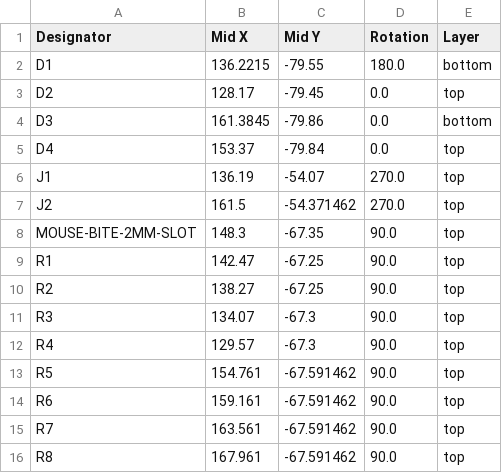
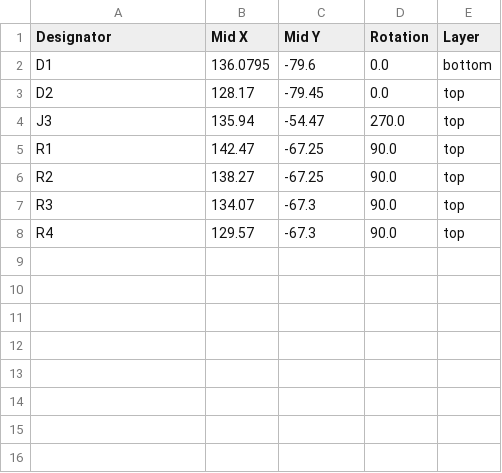
Before and after one commit to open-neuroscience/Optogenetics-Chamber, a CSV file: PCBs/LED_boards/production/positions.csv, drawn as a sheet.

```diff
--- a/PCBs/LED_boards/production/positions.csv
+++ b/PCBs/LED_boards/production/positions.csv
@@ -1,9 +1,5 @@
 Designator,Mid X,Mid Y,Rotation,Layer
-D1,136.2215,-79.55,180.0,bottom
+D1,136.0795,-79.6,0.0,bottom
 D2,128.17,-79.45,0.0,top
-D3,161.3845,-79.86,0.0,bottom
-D4,153.37,-79.84,0.0,top
-J1,136.19,-54.07,270.0,top
-J2,161.5,-54.371462,270.0,top
-MOUSE-BITE-2MM-SLOT,148.3,-67.35,90.0,top
+J3,135.94,-54.47,270.0,top
 R1,142.47,-67.25,90.0,top
@@ -12,5 +8 @@ R3,134.07,-67.3,90.0,top
 R4,129.57,-67.3,90.0,top
-R5,154.761,-67.591462,90.0,top
-R6,159.161,-67.591462,90.0,top
-R7,163.561,-67.591462,90.0,top
-R8,167.961,-67.591462,90.0,top
```
Also changed, not shown: PCBs/LED_boards/production/bom.csv, PCBs/main/production/bom.csv, 15 other files.
